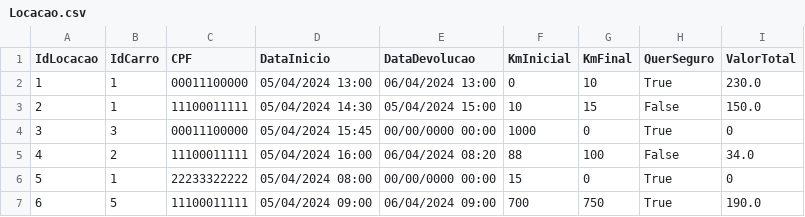
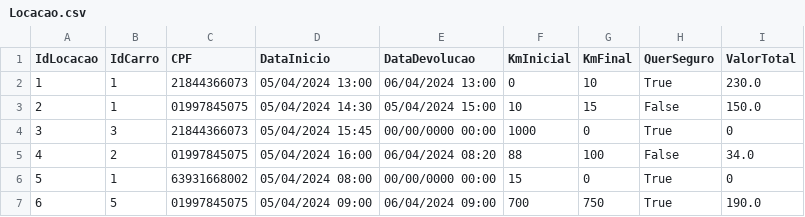
Before and after one commit to KevinSMedeiros/LocadoradeCarros, a CSV file: Locacao.csv, drawn as a sheet.

Commit message:
alterando para os novos CPFs válidos

```diff
--- a/Locacao.csv
+++ b/Locacao.csv
@@ -1,7 +1,7 @@
 IdLocacao;IdCarro;CPF;DataInicio;DataDevolucao;KmInicial;KmFinal;QuerSeguro;ValorTotal
-1;1;00011100000;05/04/2024 13:00;06/04/2024 13:00;0;10;True;230.0
-2;1;11100011111;05/04/2024 14:30;05/04/2024 15:00;10;15;False;150.0
-3;3;00011100000;05/04/2024 15:45;00/00/0000 00:00;1000;0;True;0
-4;2;11100011111;05/04/2024 16:00;06/04/2024 08:20;88;100;False;34.0
-5;1;22233322222;05/04/2024 08:00;00/00/0000 00:00;15;0;True;0
-6;5;11100011111;05/04/2024 09:00;06/04/2024 09:00;700;750;True;190.0
+1;1;21844366073;05/04/2024 13:00;06/04/2024 13:00;0;10;True;230.0
+2;1;01997845075;05/04/2024 14:30;05/04/2024 15:00;10;15;False;150.0
+3;3;21844366073;05/04/2024 15:45;00/00/0000 00:00;1000;0;True;0
+4;2;01997845075;05/04/2024 16:00;06/04/2024 08:20;88;100;False;34.0
+5;1;63931668002;05/04/2024 08:00;00/00/0000 00:00;15;0;True;0
+6;5;01997845075;05/04/2024 09:00;06/04/2024 09:00;700;750;True;190.0
```
